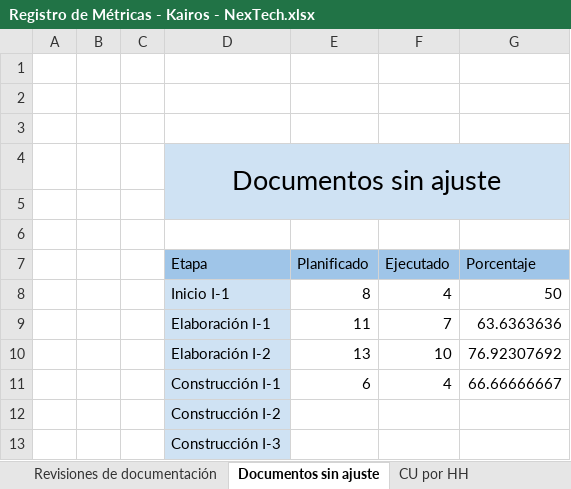
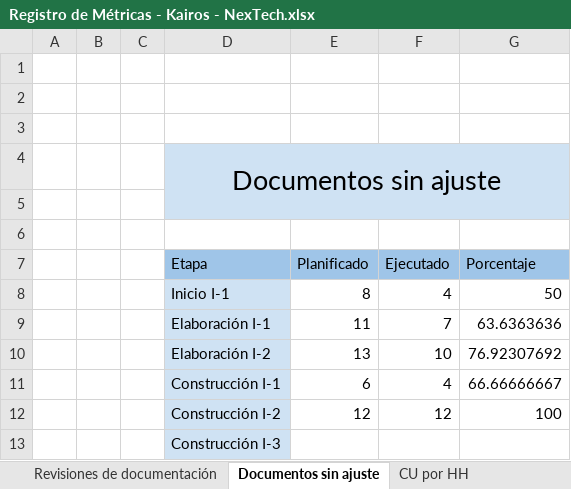
Before and after one commit to uarg-unpa/Kairos, an Excel workbook: Registro de Métricas - Kairos - NexTech.xlsx, sheet Documentos sin ajuste, drawn as a sheet; values as stored, in another font and other column widths than the file's, no borders; charts and pictures not drawn; removed rows and columns are numbered as before the commit, all else as after; the diff names each change by its address in the sheet, - before the commit and + after, or states it on an @@ line.

```diff
--- a/Registro de Métricas - Kairos - NexTech.xlsx (sheet Documentos sin ajuste)
+++ b/Registro de Métricas - Kairos - NexTech.xlsx (sheet Documentos sin ajuste)
-row 12:  |  |  | Construcción I-2
+row 12:  |  |  | Construcción I-2 | 12 | 12 | 100
```
Also changed, not shown: sheet CU por HH, sheet Revision Técnica Formal (RTF) x, Etapa Construcción - Iteración 1/Pruebas 1° Tanda de CUs a implementar/Casos de prueba - Kairos - NexTech.xlsx, Etapa Construcción - Iteración 1/Riesgos Fase Construcción, Iteración 1 - Anexo I - Kairos - NexTech.xlsx, 49 other files.
